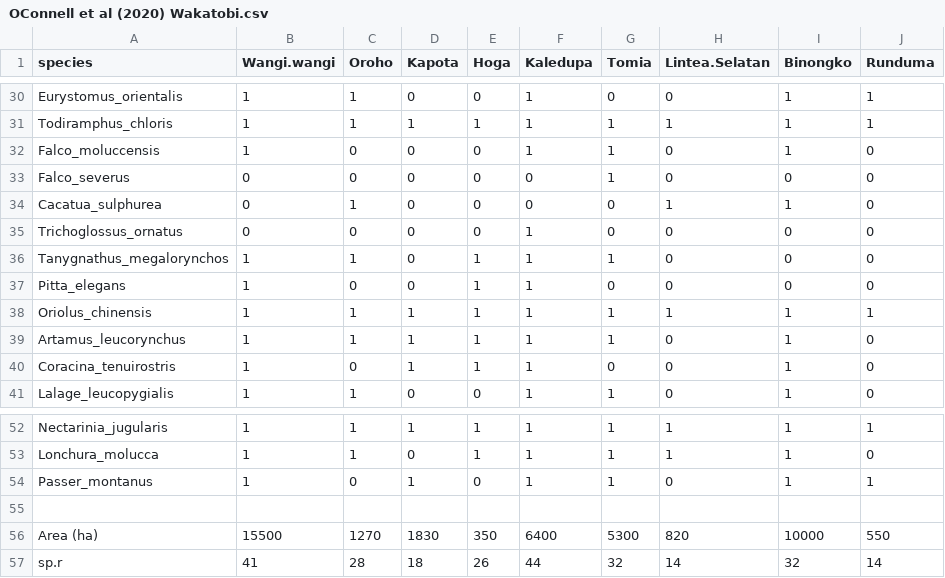
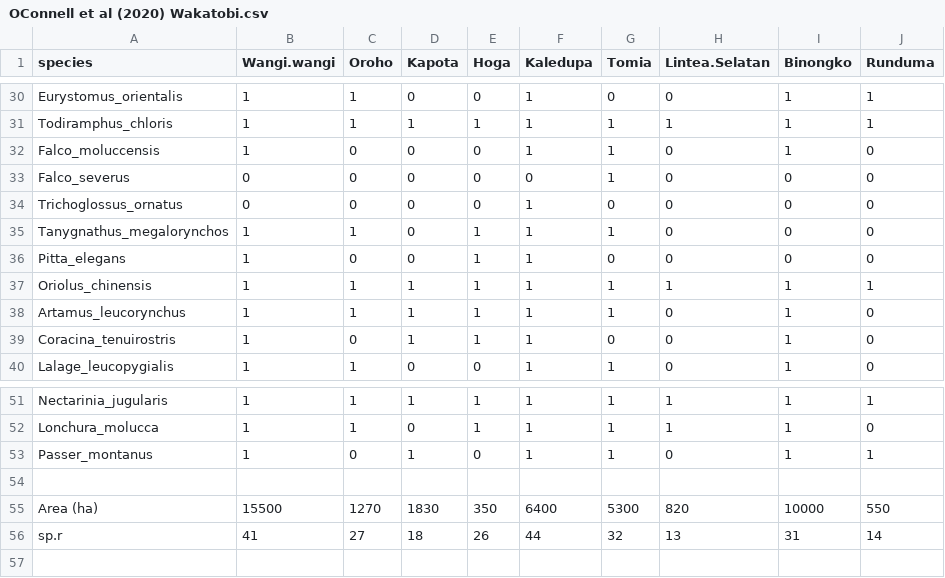
Before and after one commit to txm676/DARs, a CSV file: Data/Island_datasets/Land_bird_datasets/True_island_datasets/OConnell et al (2020) Wakatobi.csv, drawn as a sheet; only a part is shown, gaps mark what is left out.

```diff
--- a/Data/Island_datasets/Land_bird_datasets/True_island_datasets/OConnell et al (2020) Wakatobi.csv
+++ b/Data/Island_datasets/Land_bird_datasets/True_island_datasets/OConnell et al (2020) Wakatobi.csv
@@ -33,3 +33,2 @@ Falco_moluccensis,1,0,0,0,1,1,0,1,0
 Falco_severus,0,0,0,0,0,1,0,0,0
-Cacatua_sulphurea,0,1,0,0,0,0,1,1,0
 Trichoglossus_ornatus,0,0,0,0,1,0,0,0,0
@@ -56,2 +55,2 @@ Passer_montanus,1,0,1,0,1,1,0,1,1
 Area (ha),15500,1270,1830,350,6400,5300,820,10000,550
-sp.r,41,28,18,26,44,32,14,32,14
+sp.r,41,27,18,26,44,32,13,31,14
```
Also changed, not shown: Data/Island_datasets/True_island_datasets/OConnell et al (2020) Wakatobi.csv, 4 other files.
